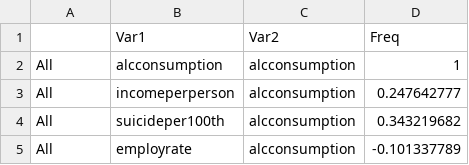
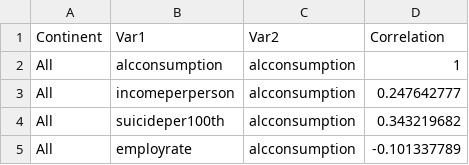
Before and after one commit to arzukhanna9/FIT3179_Assignment2, a CSV file: data/alc.cor.all.csv, drawn as a sheet; only a part is shown.

Commit message:
Update alc.cor.all.csv

```diff
--- a/data/alc.cor.all.csv
+++ b/data/alc.cor.all.csv
@@ -1,2 +1,2 @@
-,Var1,Var2,Freq
+Continent,Var1,Var2,Correlation
 All,alcconsumption,alcconsumption,1
```
